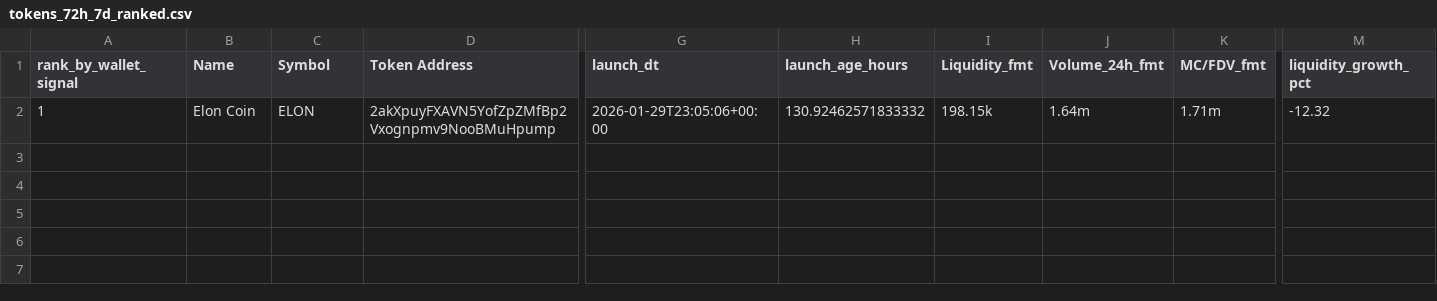
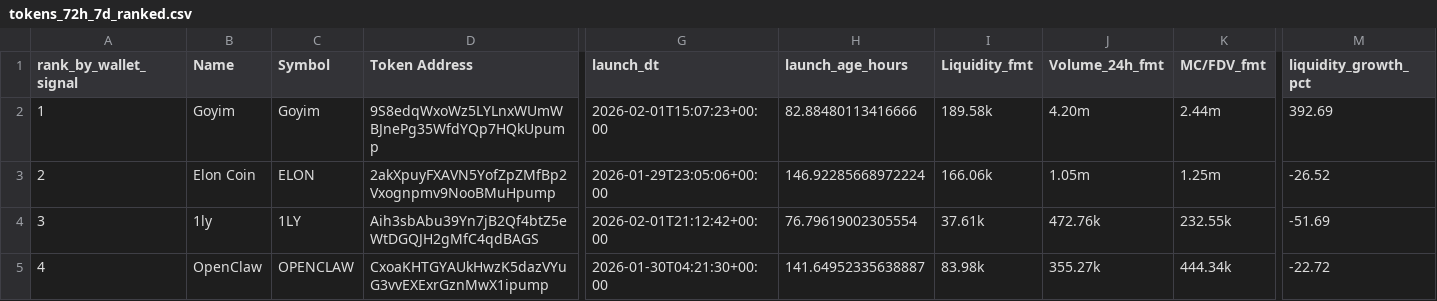
Before and after one commit to ziovajoz/solana-token-csv, a CSV file: output/tokens_72h_7d_ranked.csv, drawn as a sheet; only a part is shown, gaps mark what is left out; rows hold the shown columns only; the diff covers the shown part only; the diff names each change by its address in the sheet, - before the commit and + after, or states it on an @@ line.

```diff
--- a/output/tokens_72h_7d_ranked.csv
+++ b/output/tokens_72h_7d_ranked.csv
-B2 (Name): Elon Coin
+B2 (Name): Goyim
-C2 (Symbol): ELON
+C2 (Symbol): Goyim
-D2 (Token Address): 2akXpuyFXAVN5YofZpZMfBp2Vxognpmv9NooBMuHpump
+D2 (Token Address): 9S8edqWxoWz5LYLnxWUmWBJnePg35WfdYQp7HQkUpump
-G2 (launch_dt): 2026-01-29T23:05:06+00:00
+G2 (launch_dt): 2026-02-01T15:07:23+00:00
-H2 (launch_age_hours): 130.92462571833332
+H2 (launch_age_hours): 82.88480113416666
-I2 (Liquidity_fmt): 198.15k
+I2 (Liquidity_fmt): 189.58k
-J2 (Volume_24h_fmt): 1.64m
+J2 (Volume_24h_fmt): 4.20m
-K2 (MC/FDV_fmt): 1.71m
+K2 (MC/FDV_fmt): 2.44m
-M2 (liquidity_growth_pct): -12.32
+M2 (liquidity_growth_pct): 392.69
+row 3: 2 | Elon Coin | ELON | 2akXpuyFXAVN5YofZpZMfBp2Vxognpmv9NooBMuHpump | 2026-01-29T23:05:06+00:00 | 146.92285668972224 | 166.06k | 1.05m | 1.25m | -26.52
+row 4: 3 | 1ly | 1LY | Aih3sbAbu39Yn7jB2Qf4btZ5eWtDGQJH2gMfC4qdBAGS | 2026-02-01T21:12:42+00:00 | 76.79619002305554 | 37.61k | 472.76k | 232.55k | -51.69
+row 5: 4 | OpenClaw | OPENCLAW | CxoaKHTGYAUkHwzK5dazVYuG3vvEXExrGznMwX1ipump | 2026-01-30T04:21:30+00:00 | 141.64952335638887 | 83.98k | 355.27k | 444.34k | -22.72
```
Also changed, not shown: 7 edited cells elsewhere in this file, output/excluded.csv, output/tokens_0_24h_all.csv, 9 other files.
